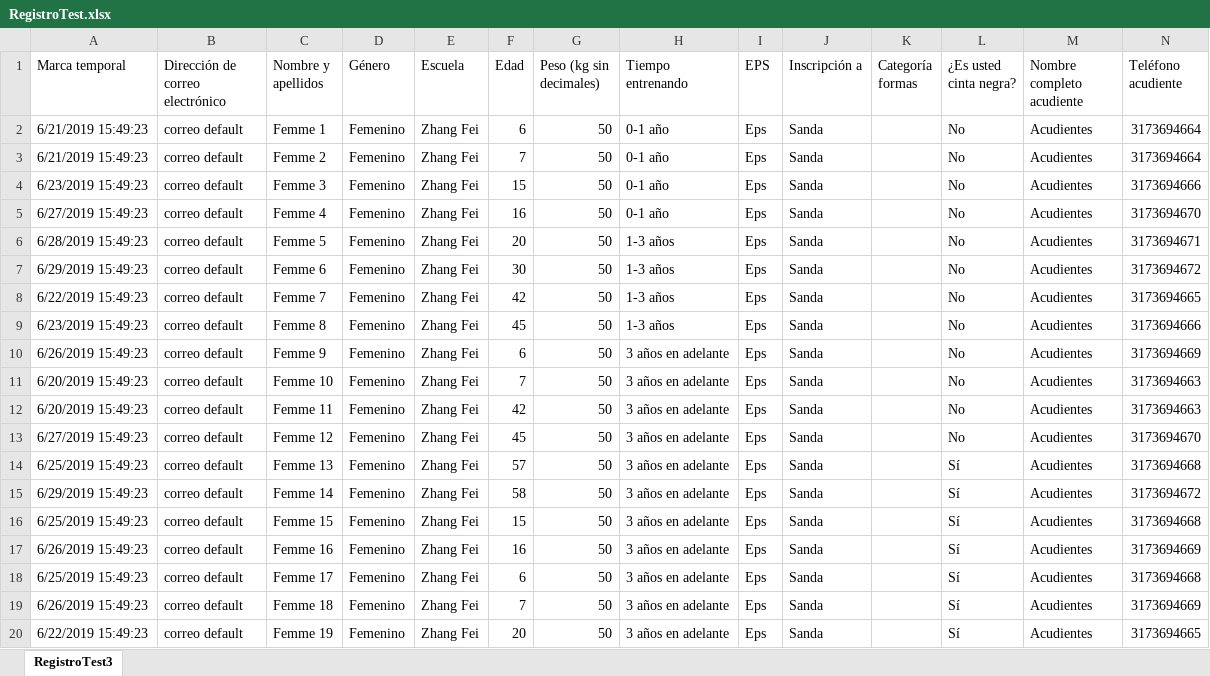
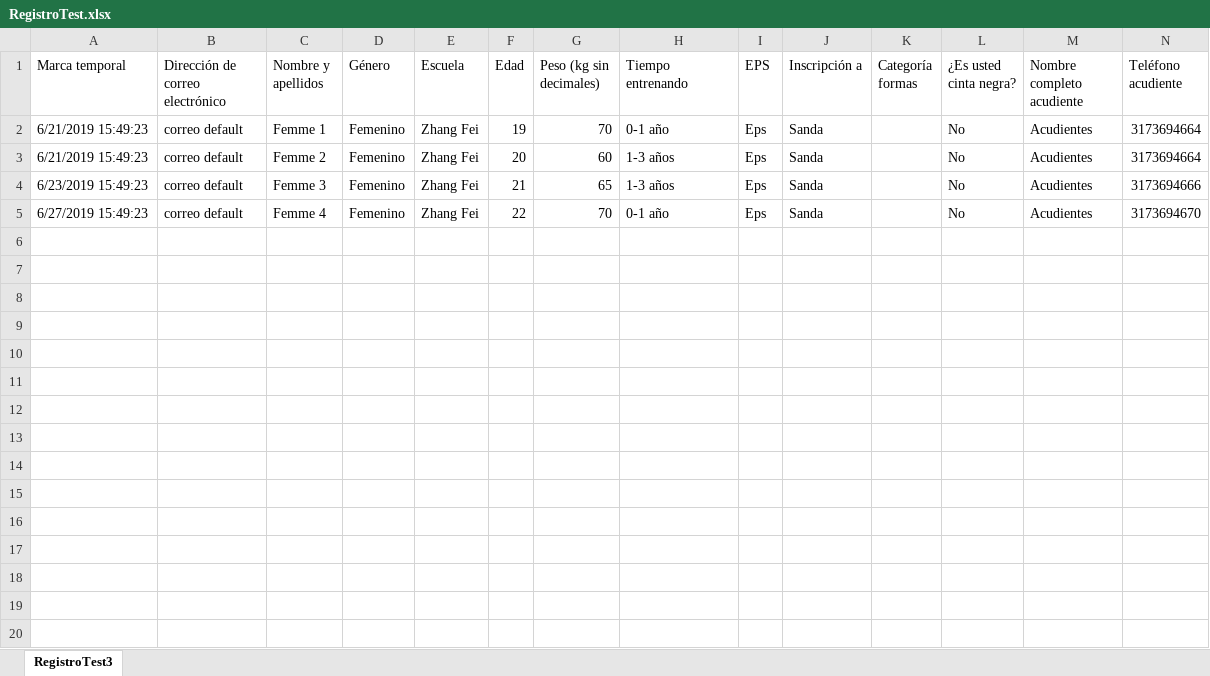
Before and after one commit to camilaleniss/TorneoAdmin, an Excel workbook: TorneoApp/TestTorneoApp/RegistroTest.xlsx, sheet RegistroTest3, drawn as a sheet; only a part is shown; values as stored, in another font and other column widths than the file's, no borders; the diff covers the shown part only; the diff names each change by its address in the sheet, - before the commit and + after, or states it on an @@ line.

```diff
--- a/TorneoApp/TestTorneoApp/RegistroTest.xlsx (sheet RegistroTest3)
+++ b/TorneoApp/TestTorneoApp/RegistroTest.xlsx (sheet RegistroTest3)
-F2 (Edad): 6
+F2 (Edad): 19
-G2 (Peso (kg sin decimales)): 50
+G2 (Peso (kg sin decimales)): 70
-F3 (Edad): 7
+F3 (Edad): 20
-G3 (Peso (kg sin decimales)): 50
+G3 (Peso (kg sin decimales)): 60
-H3:H4 (Tiempo entrenando): 0-1 año
+H3:H4 (Tiempo entrenando): 1-3 años
-F4 (Edad): 15
+F4 (Edad): 21
-G4 (Peso (kg sin decimales)): 50
+G4 (Peso (kg sin decimales)): 65
-F5 (Edad): 16
+F5 (Edad): 22
-G5 (Peso (kg sin decimales)): 50
+G5 (Peso (kg sin decimales)): 70
-row 6: 6/28/2019 15:49:23 | correo default | Femme 5 | Femenino | Zhang Fei | 20 | 50 | 1-3 años | Eps | Sanda |  | No | Acudientes | 3173694671
-row 7: 6/29/2019 15:49:23 | correo default | Femme 6 | Femenino | Zhang Fei | 30 | 50 | 1-3 años | Eps | Sanda |  | No | Acudientes | 3173694672
-row 8: 6/22/2019 15:49:23 | correo default | Femme 7 | Femenino | Zhang Fei | 42 | 50 | 1-3 años | Eps | Sanda |  | No | Acudientes | 3173694665
-row 9: 6/23/2019 15:49:23 | correo default | Femme 8 | Femenino | Zhang Fei | 45 | 50 | 1-3 años | Eps | Sanda |  | No | Acudientes | 3173694666
-row 10: 6/26/2019 15:49:23 | correo default | Femme 9 | Femenino | Zhang Fei | 6 | 50 | 3 años en adelante | Eps | Sanda |  | No | Acudientes | 3173694669
-row 11: 6/20/2019 15:49:23 | correo default | Femme 10 | Femenino | Zhang Fei | 7 | 50 | 3 años en adelante | Eps | Sanda |  | No | Acudientes | 3173694663
-row 12: 6/20/2019 15:49:23 | correo default | Femme 11 | Femenino | Zhang Fei | 42 | 50 | 3 años en adelante | Eps | Sanda |  | No | Acudientes | 3173694663
-row 13: 6/27/2019 15:49:23 | correo default | Femme 12 | Femenino | Zhang Fei | 45 | 50 | 3 años en adelante | Eps | Sanda |  | No | Acudientes | 3173694670
-row 14: 6/25/2019 15:49:23 | correo default | Femme 13 | Femenino | Zhang Fei | 57 | 50 | 3 años en adelante | Eps | Sanda |  | Sí | Acudientes | 3173694668
-row 15: 6/29/2019 15:49:23 | correo default | Femme 14 | Femenino | Zhang Fei | 58 | 50 | 3 años en adelante | Eps | Sanda |  | Sí | Acudientes | 3173694672
-row 16: 6/25/2019 15:49:23 | correo default | Femme 15 | Femenino | Zhang Fei | 15 | 50 | 3 años en adelante | Eps | Sanda |  | Sí | Acudientes | 3173694668
-row 17: 6/26/2019 15:49:23 | correo default | Femme 16 | Femenino | Zhang Fei | 16 | 50 | 3 años en adelante | Eps | Sanda |  | Sí | Acudientes | 3173694669
-row 18: 6/25/2019 15:49:23 | correo default | Femme 17 | Femenino | Zhang Fei | 6 | 50 | 3 años en adelante | Eps | Sanda |  | Sí | Acudientes | 3173694668
-row 19: 6/26/2019 15:49:23 | correo default | Femme 18 | Femenino | Zhang Fei | 7 | 50 | 3 años en adelante | Eps | Sanda |  | Sí | Acudientes | 3173694669
-row 20: 6/22/2019 15:49:23 | correo default | Femme 19 | Femenino | Zhang Fei | 20 | 50 | 3 años en adelante | Eps | Sanda |  | Sí | Acudientes | 3173694665
```
Also changed, not shown: 21 removed rows elsewhere in this sheet, TorneoApp/TorneoApp/Registro.xlsx, 7 other files.
